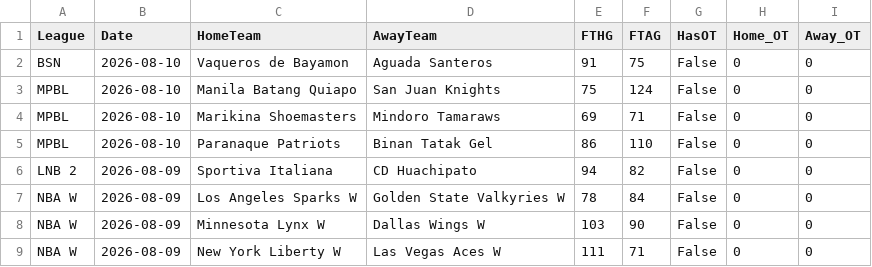
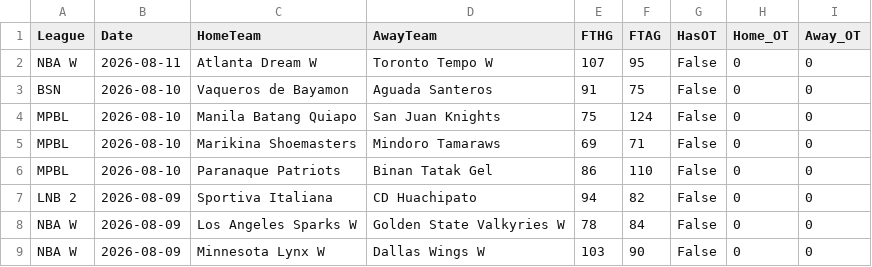
Before and after one commit to MatiasEspildora/pulpo-paul-bot, a CSV file: historico_mensual/basketball/historico_2026_08.csv, drawn as a sheet; only a part is shown; the shorter side is filled out with more unchanged rows; the diff names each change by its address in the sheet, - before the commit and + after, or states it on an @@ line.

```diff
--- a/historico_mensual/basketball/historico_2026_08.csv
+++ b/historico_mensual/basketball/historico_2026_08.csv
+row 2: NBA W | 2026-08-11 | Atlanta Dream W | Toronto Tempo W | 107 | 95 | False | 0 | 0
```
Also changed, not shown: historico_mensual/football/historico_2026_08.csv, 6 other files.
